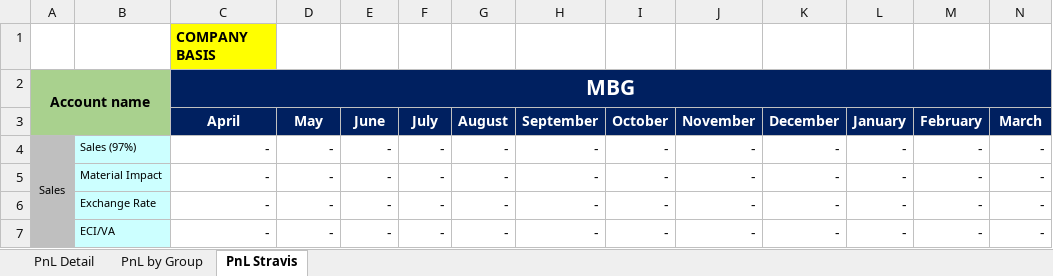
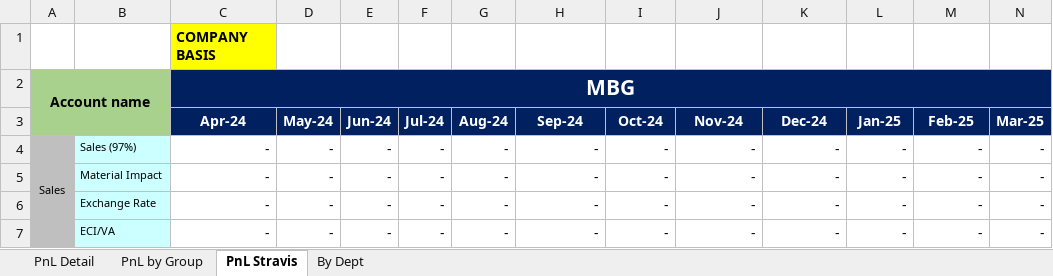
Before and after one commit to aisin-remote/cubic-pro, an Excel workbook: public/files/TemplateExport.xlsx, sheet PnL Stravis, drawn as a sheet; only a part is shown; values as stored, in another font and other column widths than the file's, no borders; removed rows and columns are numbered as before the commit, all else as after; rows hold the shown columns only; the diff names each change by its address in the sheet, - before the commit and + after, or states it on an @@ line.

```diff
--- a/public/files/TemplateExport.xlsx (sheet PnL Stravis)
+++ b/public/files/TemplateExport.xlsx (sheet PnL Stravis)
+sheet tab: By Dept
-row 3:  |  | April | May | June | July | August | September | October | November | December | January | February | March
+row 3:  |  | Apr-24 | May-24 | Jun-24 | Jul-24 | Aug-24 | Sep-24 | Oct-24 | Nov-24 | Dec-24 | Jan-25 | Feb-25 | Mar-25
```
Also changed, not shown: sheet PnL Detail, sheet PnL by Group, formulas that keep their value, 16 other files.
